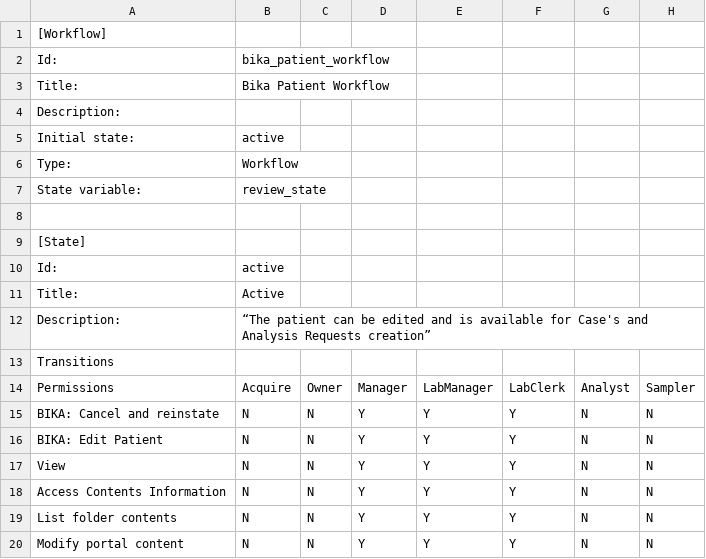
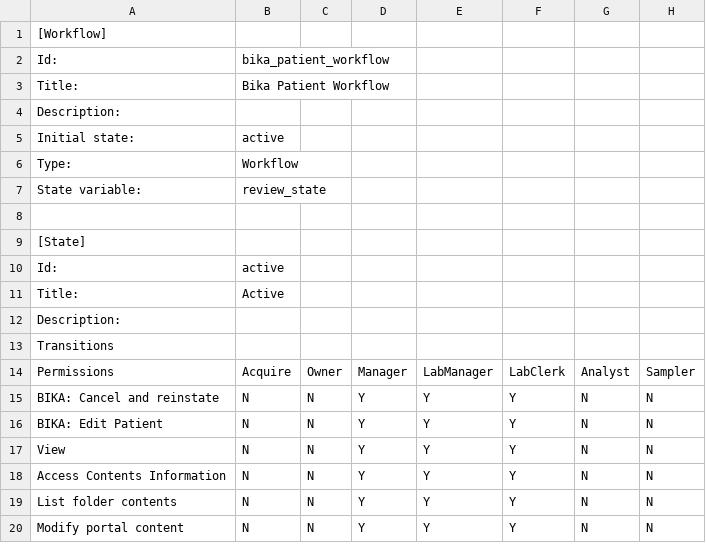
Before and after one commit to senaite/senaite.health, a CSV file: bika/health/profiles/default/workflow_csv/bika_patient_workflow.csv, drawn as a sheet; only a part is shown; the diff names each change by its address in the sheet, - before the commit and + after, or states it on an @@ line.

Commit message:
Fix #16 Lab Clerk must be able to edit Patient

```diff
--- a/bika/health/profiles/default/workflow_csv/bika_patient_workflow.csv
+++ b/bika/health/profiles/default/workflow_csv/bika_patient_workflow.csv
-B12: “The patient can be edited and is available for Case's and Analysis Requests creation”
+B12: (empty)
```
Also changed, not shown: 9 other files.
